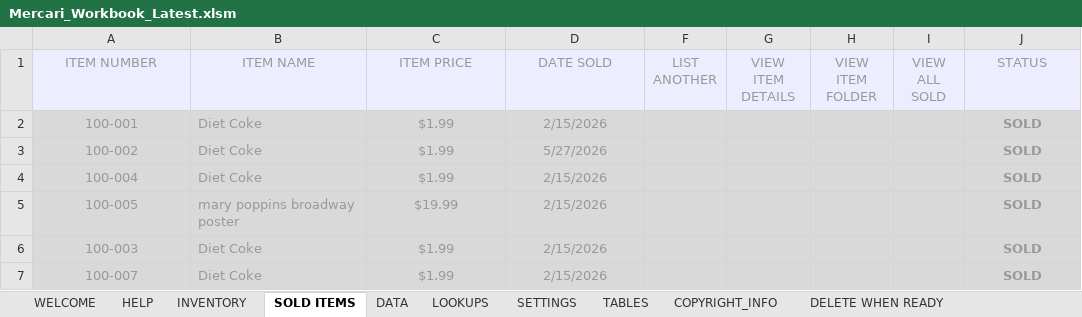
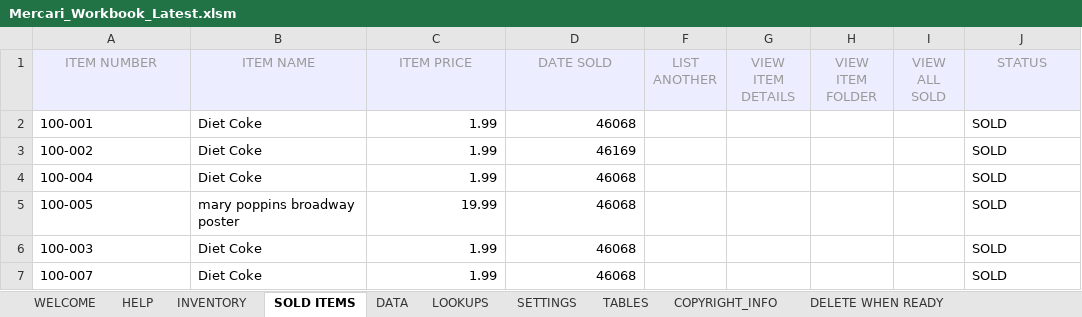
Before and after one commit to VIRGIL-Support/Mercari-Workbook-Updates, an Excel workbook: Mercari_Workbook_Latest.xlsm, sheet SOLD ITEMS, drawn as a sheet; values as stored, in another font and other column widths than the file's, no borders; charts and pictures not drawn; the diff names each change by its address in the sheet, - before the commit and + after, or states it on an @@ line.

Commit message:
Update workbook to latest version

```diff
--- a/Mercari_Workbook_Latest.xlsm (sheet SOLD ITEMS)
+++ b/Mercari_Workbook_Latest.xlsm (sheet SOLD ITEMS)
@@ A2:D7 fill: #D9D9D9 → none, text colour: #999999 → black @@
-A2:A7 alignment: center
+A2:A7 alignment: left
-C2:C4 (ITEM PRICE): $1.99
+C2:C4 (ITEM PRICE): 1.99
-C2:D7 alignment: center
+C2:D7 alignment: right
-D2 (DATE SOLD): 2/15/2026
+D2 (DATE SOLD): 46068
-F2:J7 fill: #D9D9D9
+F2:J7 fill: none
@@ J2:J7 text colour: #999999 → black, alignment: center → left, bold: on → off @@
-D3 (DATE SOLD): 5/27/2026
+D3 (DATE SOLD): 46169
-D4:D7 (DATE SOLD): 2/15/2026
+D4:D7 (DATE SOLD): 46068
-C5 (ITEM PRICE): $19.99
+C5 (ITEM PRICE): 19.99
-C6:C7 (ITEM PRICE): $1.99
+C6:C7 (ITEM PRICE): 1.99
```
Also changed, not shown: sheet SETTINGS, sheet INVENTORY.
